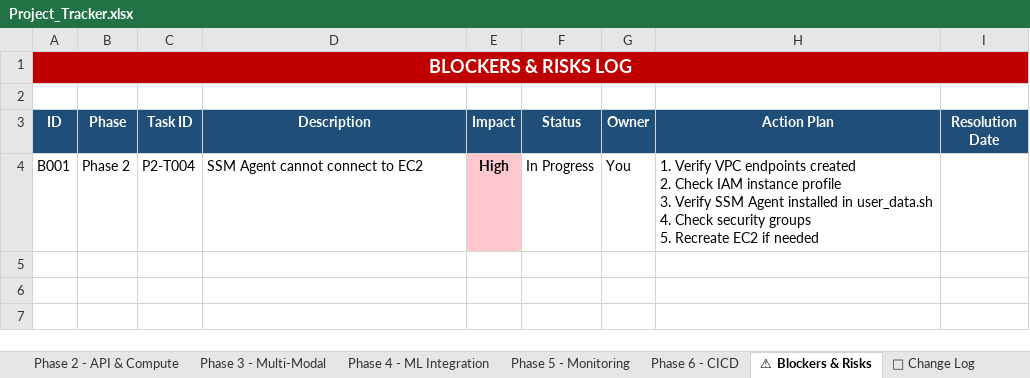
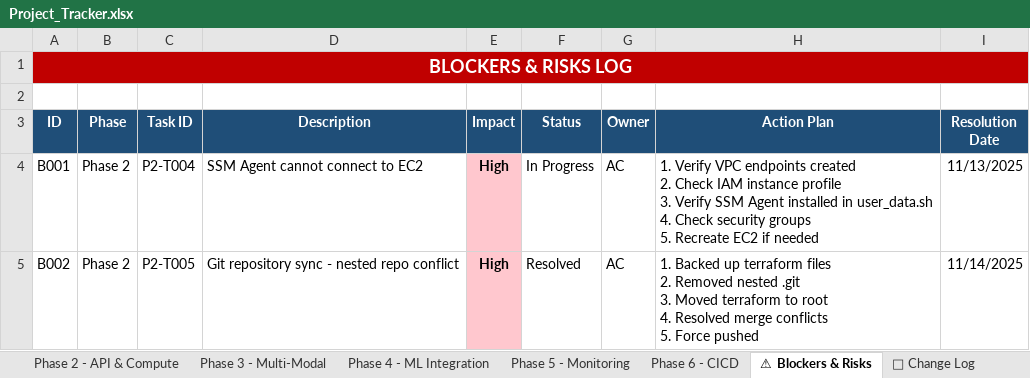
Before and after one commit to Anicia-Clayton/linguallearn-portfolio, an Excel workbook: docs/Project_Tracker.xlsx, sheet ⚠ Blockers & Risks, drawn as a sheet; values as stored, in another font and other column widths than the file's, no borders; ↵ is a line break in a cell; the diff names each change by its address in the sheet, - before the commit and + after, or states it on an @@ line.

```diff
--- a/docs/Project_Tracker.xlsx (sheet ⚠ Blockers & Risks)
+++ b/docs/Project_Tracker.xlsx (sheet ⚠ Blockers & Risks)
-G4 (Owner): You
+G4 (Owner): AC
-I4 (Resolution Date): (empty)
+I4 (Resolution Date): 11/13/2025
+row 5: B002 | Phase 2 | P2-T005 | Git repository sync - nested repo conflict | High | Resolved | AC | 1. Backed up terraform files ↵ 2. Removed nested .git ↵ 3. Moved terraform to root ↵ 4. Resolved merge conflicts ↵ 5. Force pushed | 11/14/2025
```
Also changed, not shown: sheet Phase 2 - API & Compute, sheet 📝 Change Log, sheet Phase 6 - CICD, sheet Phase 3 - Multi-Modal, sheet Phase 4 - ML Integration, sheet Phase 5 - Monitoring, 1 more sheet, formulas that keep their value.
